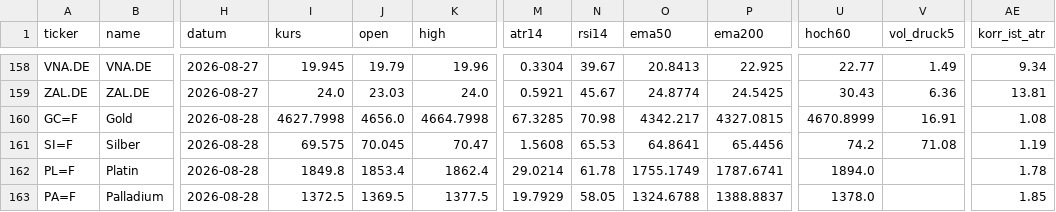
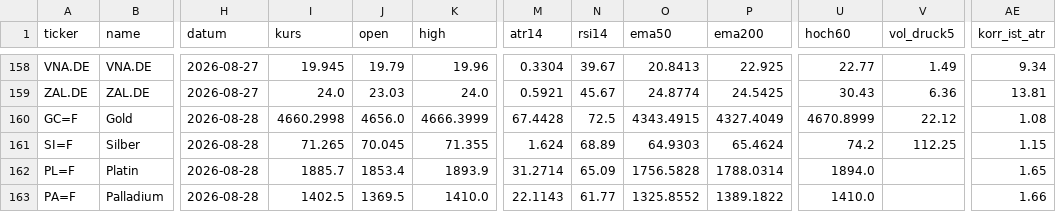
Before and after one commit to hahnpeterph-pixel/boersen-screening, a CSV file: docs/marktdaten.csv, drawn as a sheet; only a part is shown, gaps mark what is left out; the diff covers the shown part only; the diff names each change by its address in the sheet, - before the commit and + after, or states it on an @@ line.

```diff
--- a/docs/marktdaten.csv
+++ b/docs/marktdaten.csv
-I160 (kurs): 4627.7998
+I160 (kurs): 4660.2998
-K160 (high): 4664.7998
+K160 (high): 4666.3999
-M160 (atr14): 67.3285
+M160 (atr14): 67.4428
-N160 (rsi14): 70.98
+N160 (rsi14): 72.5
-O160 (ema50): 4342.217
+O160 (ema50): 4343.4915
-P160 (ema200): 4327.0815
+P160 (ema200): 4327.4049
-V160 (vol_druck5): 16.91
+V160 (vol_druck5): 22.12
-I161 (kurs): 69.575
+I161 (kurs): 71.265
-K161 (high): 70.47
+K161 (high): 71.355
-M161 (atr14): 1.5608
+M161 (atr14): 1.624
-N161 (rsi14): 65.53
+N161 (rsi14): 68.89
-O161 (ema50): 64.8641
+O161 (ema50): 64.9303
-P161 (ema200): 65.4456
+P161 (ema200): 65.4624
-V161 (vol_druck5): 71.08
+V161 (vol_druck5): 112.25
-AE161 (korr_ist_atr): 1.19
+AE161 (korr_ist_atr): 1.15
-I162 (kurs): 1849.8
+I162 (kurs): 1885.7
-K162 (high): 1862.4
+K162 (high): 1893.9
-M162 (atr14): 29.0214
+M162 (atr14): 31.2714
-N162 (rsi14): 61.78
+N162 (rsi14): 65.09
-O162 (ema50): 1755.1749
+O162 (ema50): 1756.5828
-P162 (ema200): 1787.6741
+P162 (ema200): 1788.0314
-AE162 (korr_ist_atr): 1.78
+AE162 (korr_ist_atr): 1.65
-I163 (kurs): 1372.5
+I163 (kurs): 1402.5
-K163 (high): 1377.5
+K163 (high): 1410.0
-M163 (atr14): 19.7929
+M163 (atr14): 22.1143
-N163 (rsi14): 58.05
+N163 (rsi14): 61.77
-O163 (ema50): 1324.6788
+O163 (ema50): 1325.8552
-P163 (ema200): 1388.8837
+P163 (ema200): 1389.1822
-U163 (hoch60): 1378.0
+U163 (hoch60): 1410.0
-AE163 (korr_ist_atr): 1.85
+AE163 (korr_ist_atr): 1.66
```
Also changed, not shown: 44 edited cells elsewhere in this file, docs/stundenwache.csv, 7 other files.
